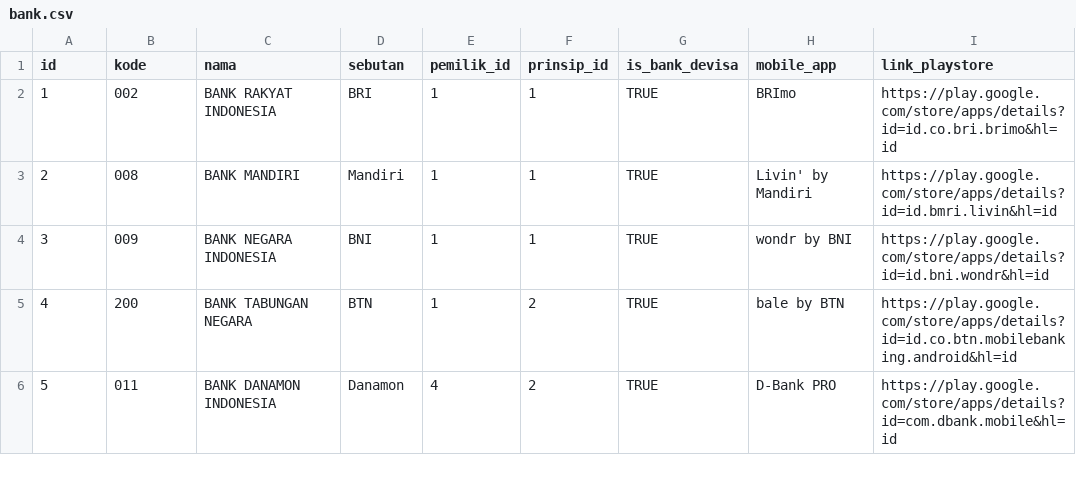
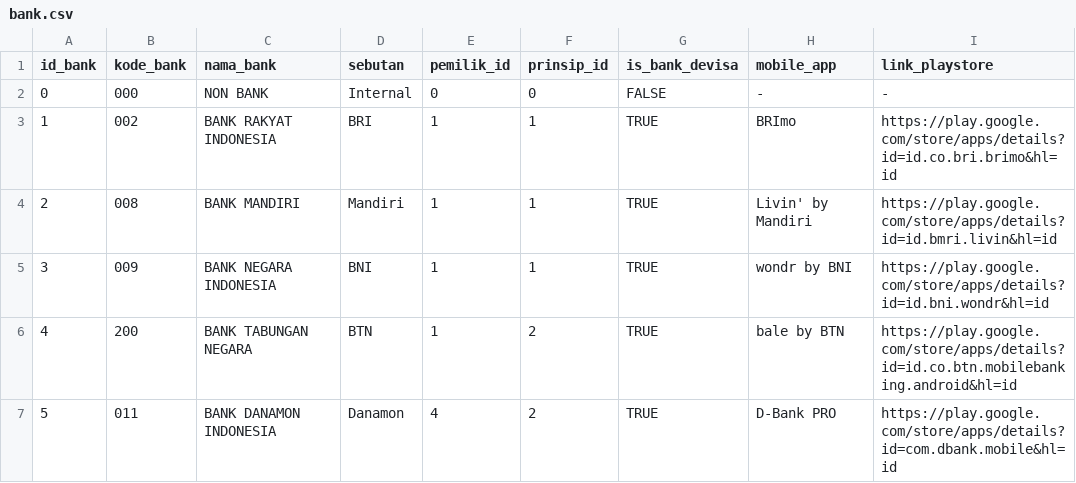
Before and after one commit to ikti-its/khanza, a CSV file: app/Features/Finansial/Bank/bank.csv, drawn as a sheet; only a part is shown; the diff names each change by its address in the sheet, - before the commit and + after, or states it on an @@ line.

Commit message:
Add Rekening seed & sentinel values for non bank entities

```diff
--- a/app/Features/Finansial/Bank/bank.csv
+++ b/app/Features/Finansial/Bank/bank.csv
@@ column A (id_bank) renumbered in row 1 @@
-B1: kode
+B1: kode_bank
-C1: nama
+C1: nama_bank
+row 2: 0 | 000 | NON BANK | Internal | 0 | 0 | FALSE | - | -
```
Also changed, not shown: 4 other files.
